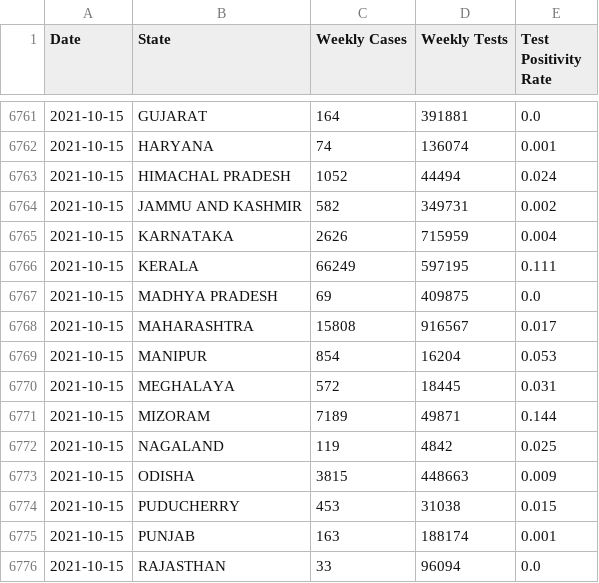
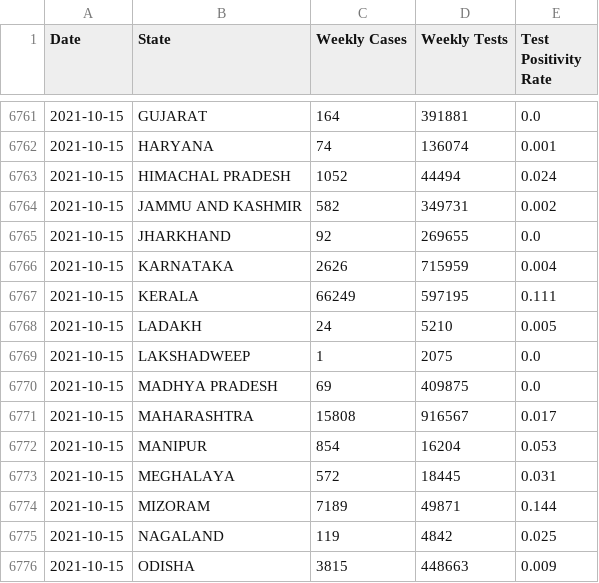
Before and after one commit to priva13/Covid-19_Bharat_records, a CSV file: statedata.csv, drawn as a sheet; only a part is shown, gaps mark what is left out; the shorter side is filled out with more unchanged rows.

```diff
--- a/statedata.csv
+++ b/statedata.csv
@@ -6764,4 +6764,7 @@ Date,State,Weekly Cases,Weekly Tests,Test Positivity Rate
 2021-10-15,JAMMU AND KASHMIR,582,349731,0.002
+2021-10-15,JHARKHAND,92,269655,0.0
 2021-10-15,KARNATAKA,2626,715959,0.004
 2021-10-15,KERALA,66249,597195,0.111
+2021-10-15,LADAKH,24,5210,0.005
+2021-10-15,LAKSHADWEEP,1,2075,0.0
 2021-10-15,MADHYA PRADESH,69,409875,0.0
```
